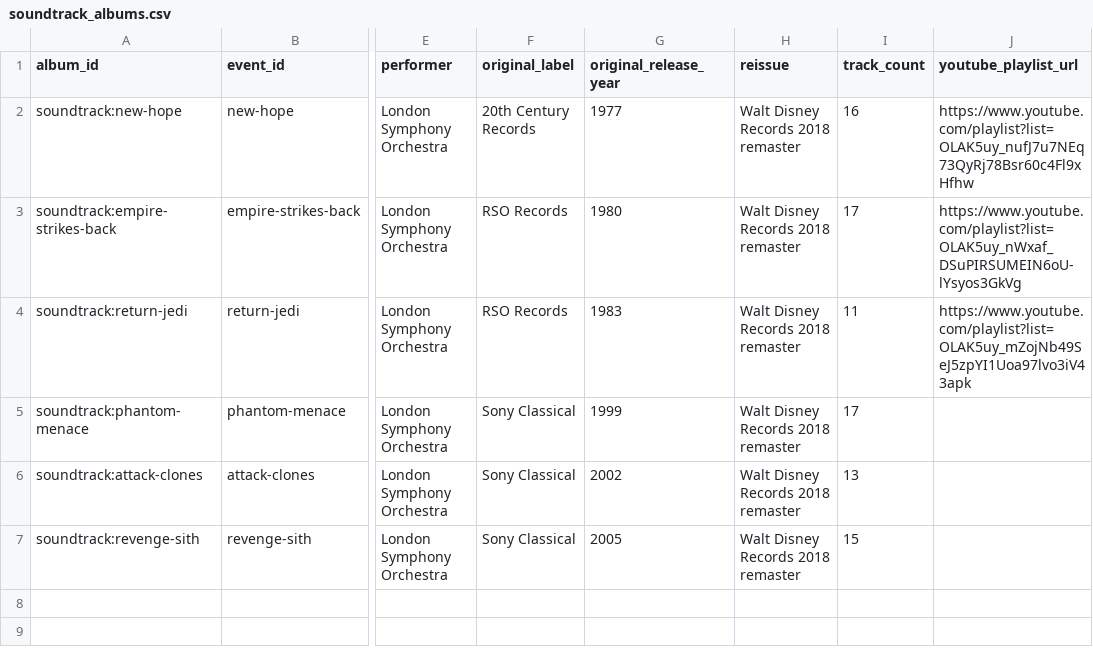
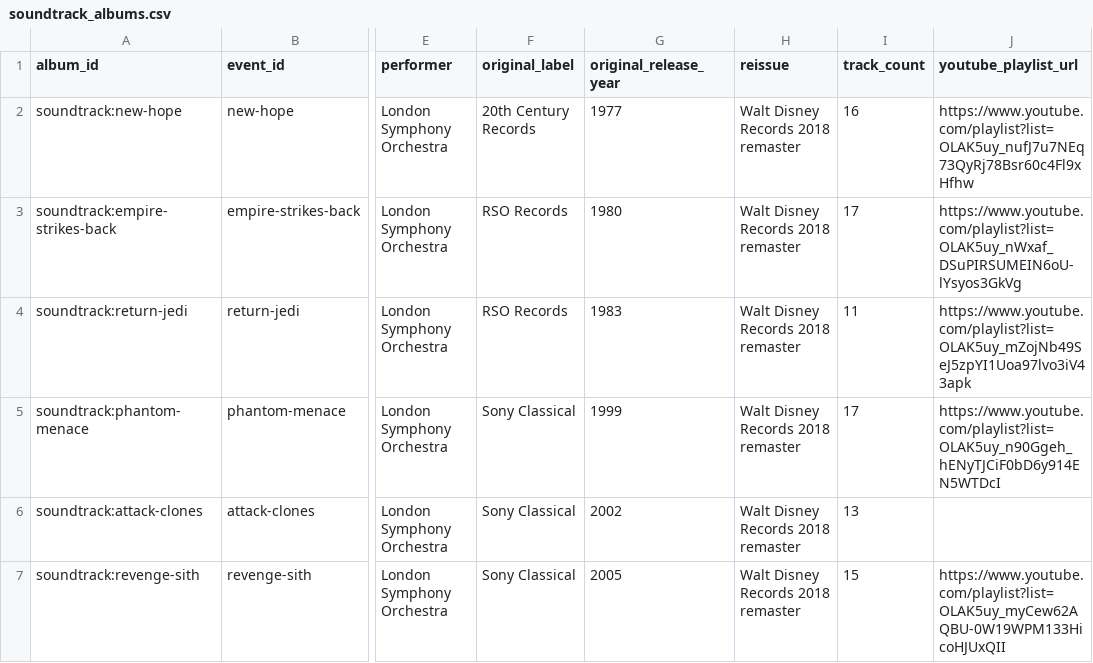
Before and after one commit to spencerlepine/starwars-db, a CSV file: database/soundtrack_albums.csv, drawn as a sheet; only a part is shown, gaps mark what is left out; the diff names each change by its address in the sheet, - before the commit and + after, or states it on an @@ line.

```diff
--- a/database/soundtrack_albums.csv
+++ b/database/soundtrack_albums.csv
-J5 (youtube_playlist_url): (empty)
+J5 (youtube_playlist_url): https://www.youtube.com/playlist?list=OLAK5uy_n90Ggeh_hENyTJCiF0bD6y914EN5WTDcI
-J7 (youtube_playlist_url): (empty)
+J7 (youtube_playlist_url): https://www.youtube.com/playlist?list=OLAK5uy_myCew62AQBU-0W19WPM133HicoHJUxQII
```
Also changed, not shown: database/soundtrack_tracks.csv.
